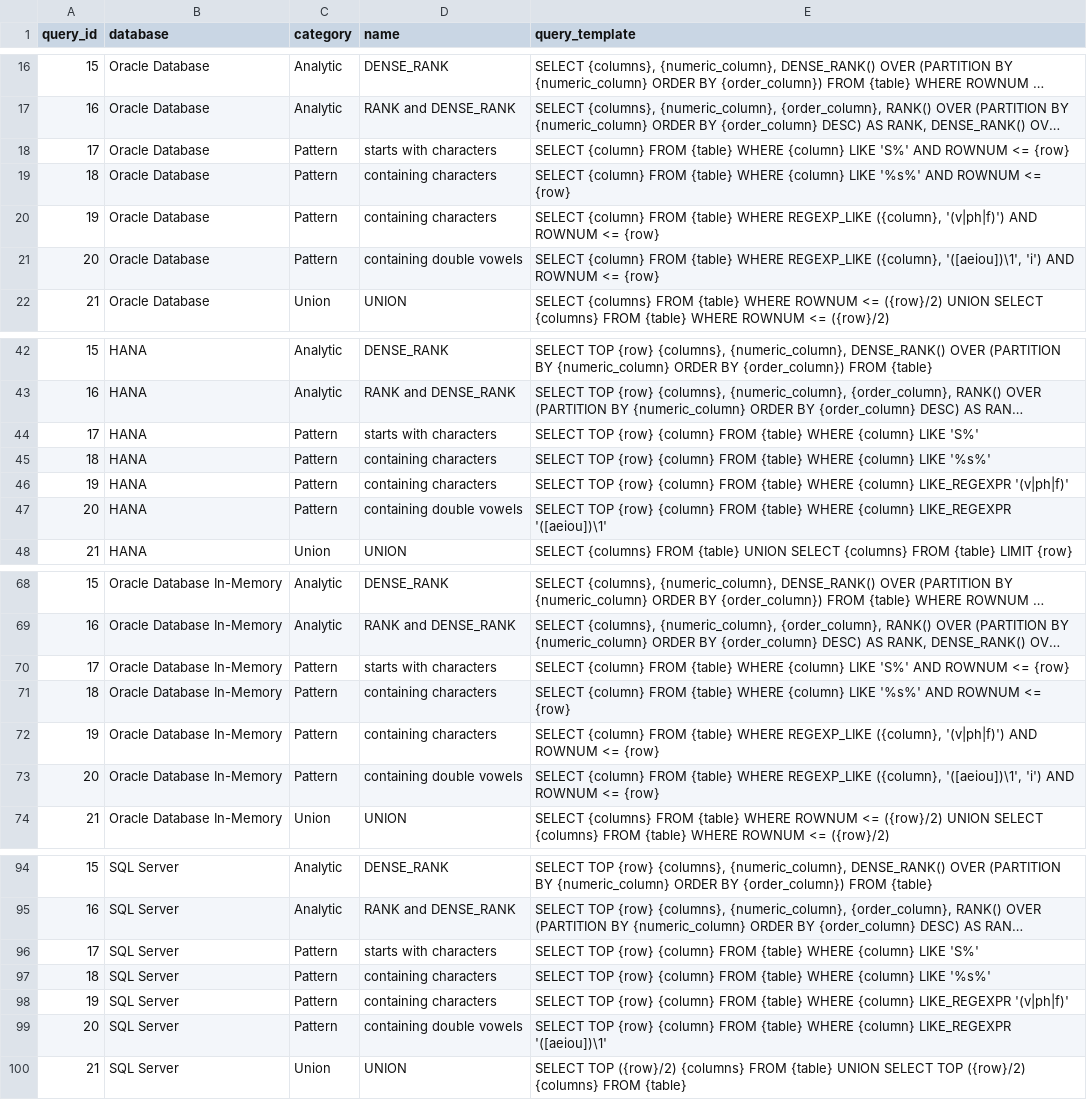
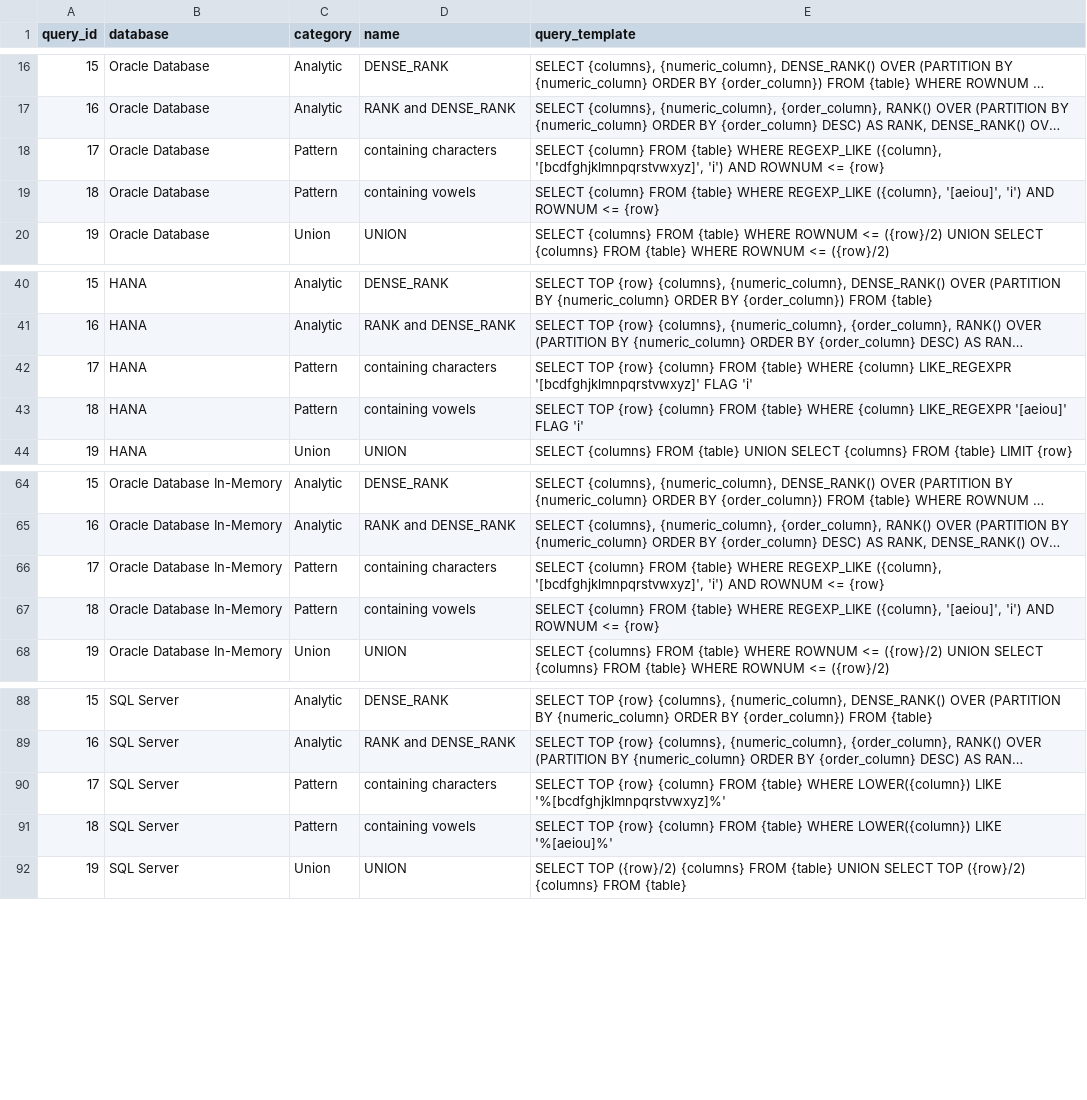
Before and after one commit to justinnaldzin/big-data-benchmarking, a CSV file: queries/queries.csv, drawn as a sheet; only a part is shown, gaps mark what is left out; long unchanged cells end in …; removed rows and columns are numbered as before the commit, all else as after; the diff covers the shown part only; the diff names each change by its address in the sheet, - before the commit and + after, or states it on an @@ line.

Commit message:
tweak queries

```diff
--- a/queries/queries.csv
+++ b/queries/queries.csv
-row 18: 17 | Oracle Database | Pattern | starts with characters | SELECT {column} FROM {table} WHERE {column} LIKE 'S%' AND ROWNUM <= {row}
-row 19: 18 | Oracle Database | Pattern | containing characters | SELECT {column} FROM {table} WHERE {column} LIKE '%s%' AND ROWNUM <= {row}
@@ column A (query_id) renumbered from row 18 down @@
-E18 (query_template): …REGEXP_LIKE ({column}, '(v|ph|f)') AND ROWNUM…
+E18 (query_template): …REGEXP_LIKE ({column}, '[bcdfghjklmnpqrstvwxyz]', 'i') AND ROWNUM…
-D19 (name): containing double vowels
+D19 (name): containing vowels
-E19 (query_template): …REGEXP_LIKE ({column}, '([aeiou])\1', 'i') AND…
+E19 (query_template): …REGEXP_LIKE ({column}, '[aeiou]', 'i') AND…
-row 44: 17 | HANA | Pattern | starts with characters | SELECT TOP {row} {column} FROM {table} WHERE {column} LIKE 'S%'
-row 45: 18 | HANA | Pattern | containing characters | SELECT TOP {row} {column} FROM {table} WHERE {column} LIKE '%s%'
-E42 (query_template): …{column} LIKE_REGEXPR '(v|ph|f)'
+E42 (query_template): …{column} LIKE_REGEXPR '[bcdfghjklmnpqrstvwxyz]' FLAG 'i'
-D43 (name): containing double vowels
+D43 (name): containing vowels
-E43 (query_template): …{column} LIKE_REGEXPR '([aeiou])\1'
+E43 (query_template): …{column} LIKE_REGEXPR '[aeiou]' FLAG 'i'
-row 70: 17 | Oracle Database In-Memory | Pattern | starts with characters | SELECT {column} FROM {table} WHERE {column} LIKE 'S%' AND ROWNUM <= {row}
-row 71: 18 | Oracle Database In-Memory | Pattern | containing characters | SELECT {column} FROM {table} WHERE {column} LIKE '%s%' AND ROWNUM <= {row}
-E66 (query_template): …REGEXP_LIKE ({column}, '(v|ph|f)') AND ROWNUM…
+E66 (query_template): …REGEXP_LIKE ({column}, '[bcdfghjklmnpqrstvwxyz]', 'i') AND ROWNUM…
-D67 (name): containing double vowels
+D67 (name): containing vowels
-E67 (query_template): …REGEXP_LIKE ({column}, '([aeiou])\1', 'i') AND…
+E67 (query_template): …REGEXP_LIKE ({column}, '[aeiou]', 'i') AND…
-row 96: 17 | SQL Server | Pattern | starts with characters | SELECT TOP {row} {column} FROM {table} WHERE {column} LIKE 'S%'
-E90 (query_template): …{table} WHERE {column} LIKE '%s%'
+E90 (query_template): …{table} WHERE LOWER({column}) LIKE '%[bcdfghjklmnpqrstvwxyz]%'
-row 98: 19 | SQL Server | Pattern | containing characters | SELECT TOP {row} {column} FROM {table} WHERE {column} LIKE_REGEXPR '(v|ph|f)'
-D91 (name): containing double vowels
+D91 (name): containing vowels
-E91 (query_template): …{table} WHERE {column} LIKE_REGEXPR '([aeiou])\1'
+E91 (query_template): …{table} WHERE LOWER({column}) LIKE '%[aeiou]%'
```
Also changed, not shown: 1 edited cell elsewhere in this file.
